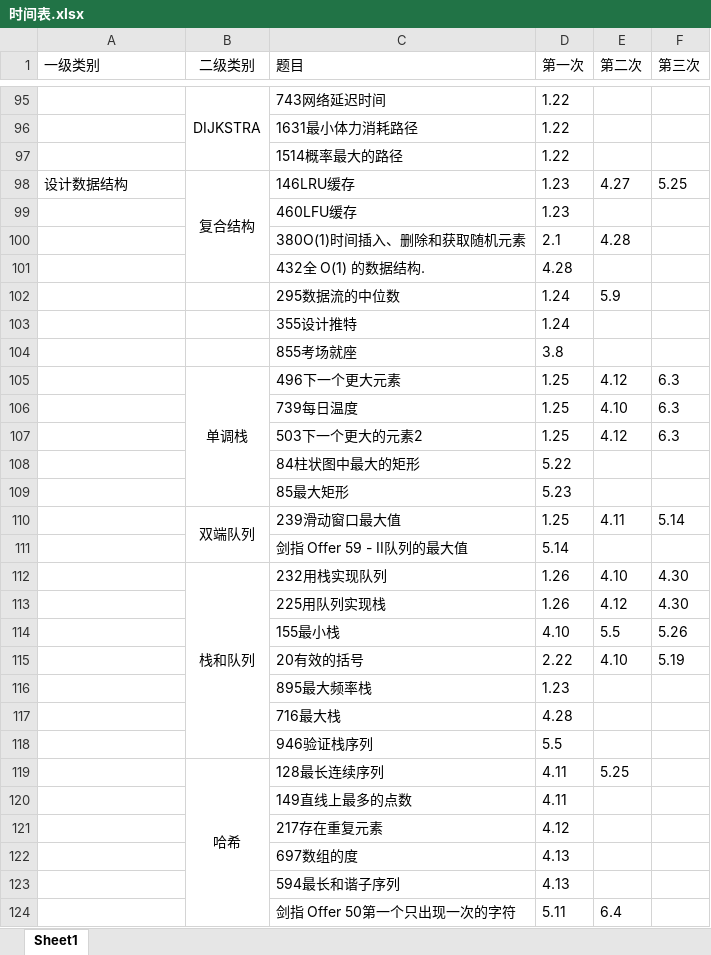
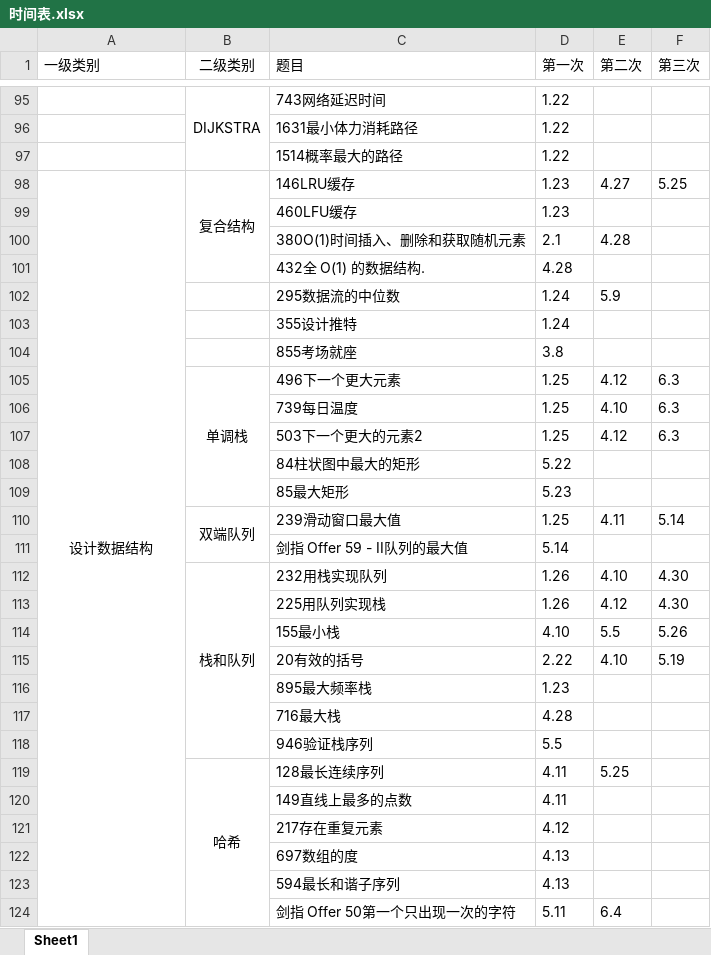
Before and after one commit to lisan97/leetcode, an Excel workbook: 时间表.xlsx, sheet Sheet1, drawn as a sheet; only a part is shown, gaps mark what is left out; values as stored, in another font and other column widths than the file's, no borders; the diff covers the shown part only; the diff names each change by its address in the sheet, - before the commit and + after, or states it on an @@ line.

```diff
--- a/时间表.xlsx (sheet Sheet1)
+++ b/时间表.xlsx (sheet Sheet1)
-A98 alignment: left
+A98 alignment: center
+A98:A130 merged
```
Also changed, not shown: 1 edited cell, cell formats and merged cells elsewhere in this sheet.
